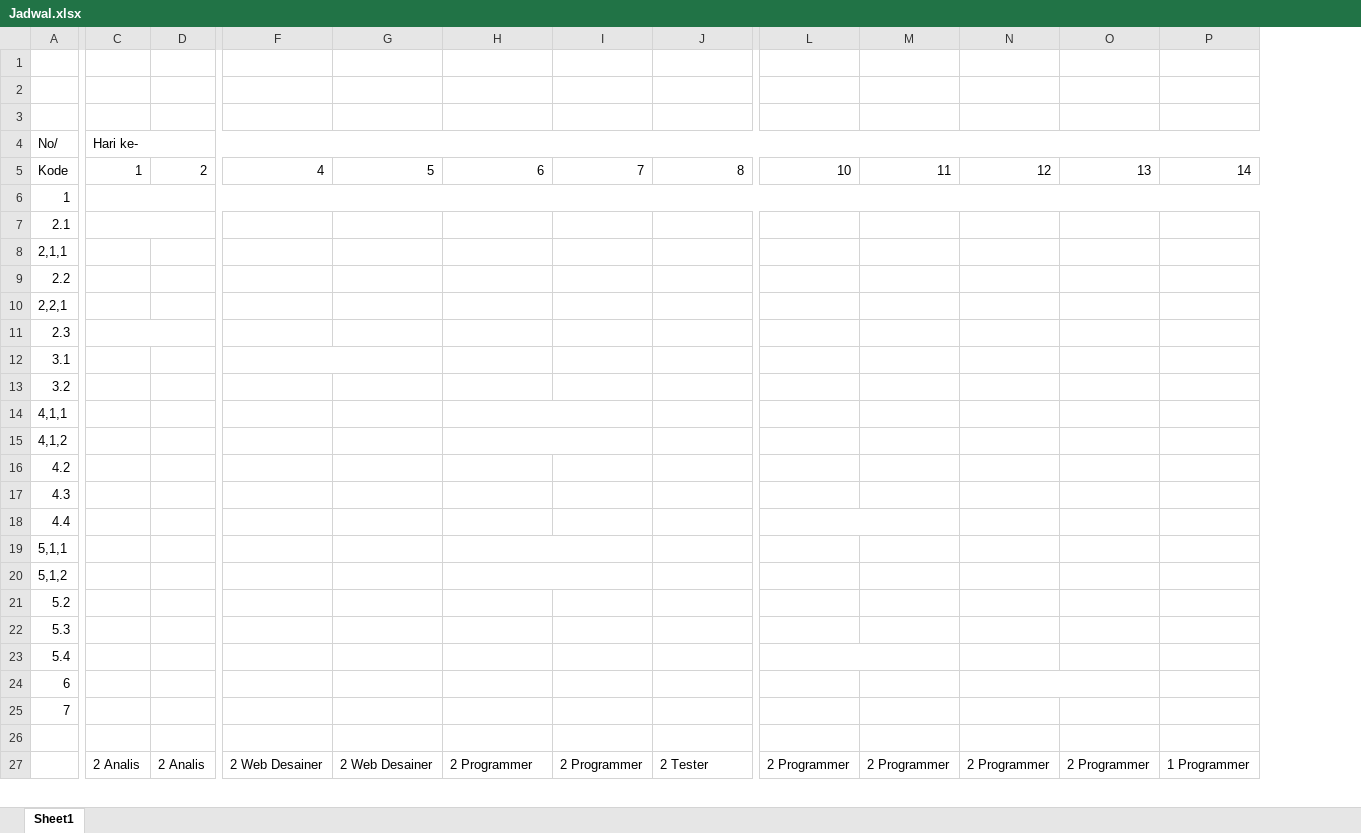
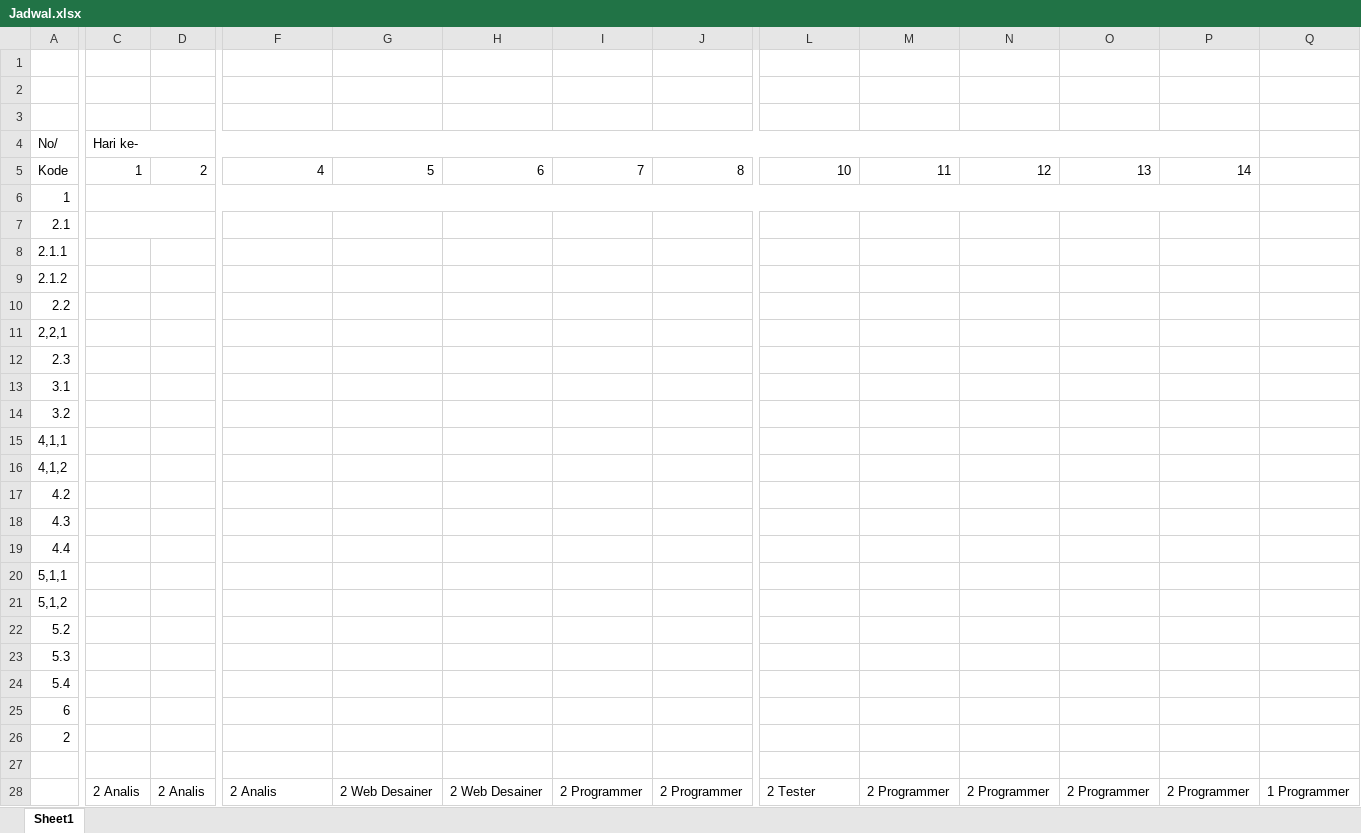
Before and after one commit to stevenkosasih/Fail, an Excel workbook: dokumen/Jadwal.xlsx, sheet Sheet1, drawn as a sheet; only a part is shown, gaps mark what is left out; values as stored, in another font and other column widths than the file's, no cell formats; removed rows and columns are numbered as before the commit, all else as after; rows hold the shown columns only; the diff covers the shown part only; the diff names each change by its address in the sheet, - before the commit and + after, or states it on an @@ line.

Commit message:
Penambahan 2.1.1 Survei Organisasi
Dokumen belum lengkap dan perlu dirapihkan

```diff
--- a/dokumen/Jadwal.xlsx (sheet Sheet1)
+++ b/dokumen/Jadwal.xlsx (sheet Sheet1)
+column P, row 5: 14; row 28: 2 Programmer
-C4:P4 merged
+C4:P4 merged
-Q5: 14
+Q5: (empty)
-C6:P6 merged
+C6:P6 merged
+row 8: 2.1.1
-A9 (No/): 2,1,1
+A9 (No/): 2.1.2
-C11:D11 merged
-F12:G12 merged
-H14:I14 merged
-H15:I15 merged
-L18:M18 merged
-H19:I19 merged
-H20:I20 merged
-L23:M23 merged
-N24:O24 merged
-A26 (No/): 7
+A26 (No/): 2
-F28: 2 Web Desainer
+F28: 2 Analis
-H28: 2 Programmer
+H28: 2 Web Desainer
-J28: 2 Tester
+J28: 2 Programmer
-L28: 2 Programmer
+L28: 2 Tester
```
Also changed, not shown: 12 edited cells elsewhere in this sheet, cell formats, 4 other files.
